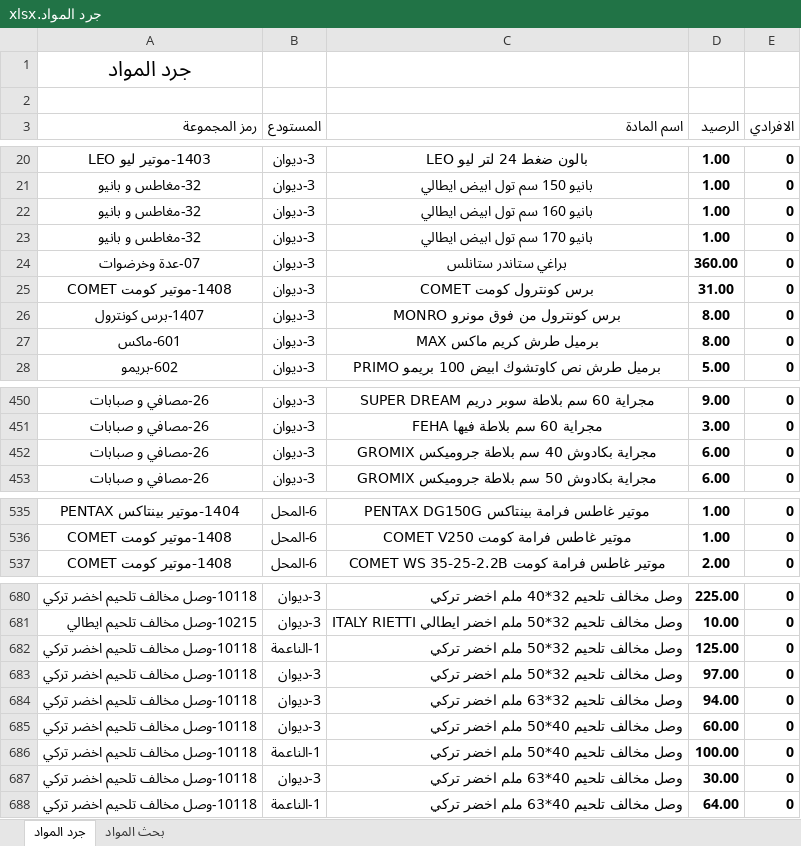
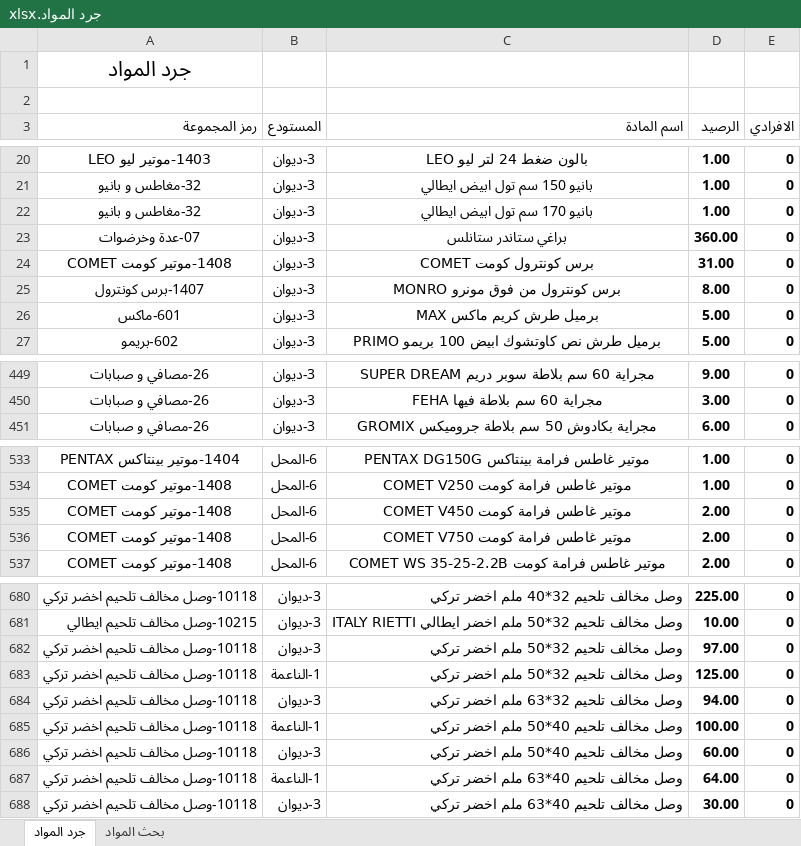
Before and after one commit to dabbousbasta/Dabbous-Al-Basta, an Excel workbook: جرد المواد.xlsx, sheet جرد المواد, drawn as a sheet; only a part is shown, gaps mark what is left out; values as stored, in another font and other column widths than the file's, no borders; removed rows and columns are numbered as before the commit, all else as after; the diff covers the shown part only; the diff names each change by its address in the sheet, - before the commit and + after, or states it on an @@ line.

Commit message:
Update inventory Excel file

```diff
--- a/جرد المواد.xlsx (sheet جرد المواد)
+++ b/جرد المواد.xlsx (sheet جرد المواد)
-row 22: 32-مغاطس و بانيو | 3-ديوان | بانيو 160 سم تول ابيض ايطالي | 1.00 | 0
-D26 (الرصيد): 8.00
+D26 (الرصيد): 5.00
-row 452: 26-مصافي و صبابات | 3-ديوان | مجراية بكادوش 40 سم بلاطة جروميكس GROMIX | 6.00 | 0
+row 535: 1408-موتير كومت COMET | 6-المحل | موتير غاطس فرامة كومت COMET V450 | 2.00 | 0
+row 536: 1408-موتير كومت COMET | 6-المحل | موتير غاطس فرامة كومت COMET V750 | 2.00 | 0
@@ row 683 moved to row 682: 10118-وصل مخالف تلحيم اخضر تركي @@
@@ row 686 moved to row 685: 10118-وصل مخالف تلحيم اخضر تركي @@
@@ row 688 moved to row 687: 10118-وصل مخالف تلحيم اخضر تركي @@
```
Also changed, not shown: 21 moved rows and 11 edited cells elsewhere in this sheet, sheet بحث المواد.
